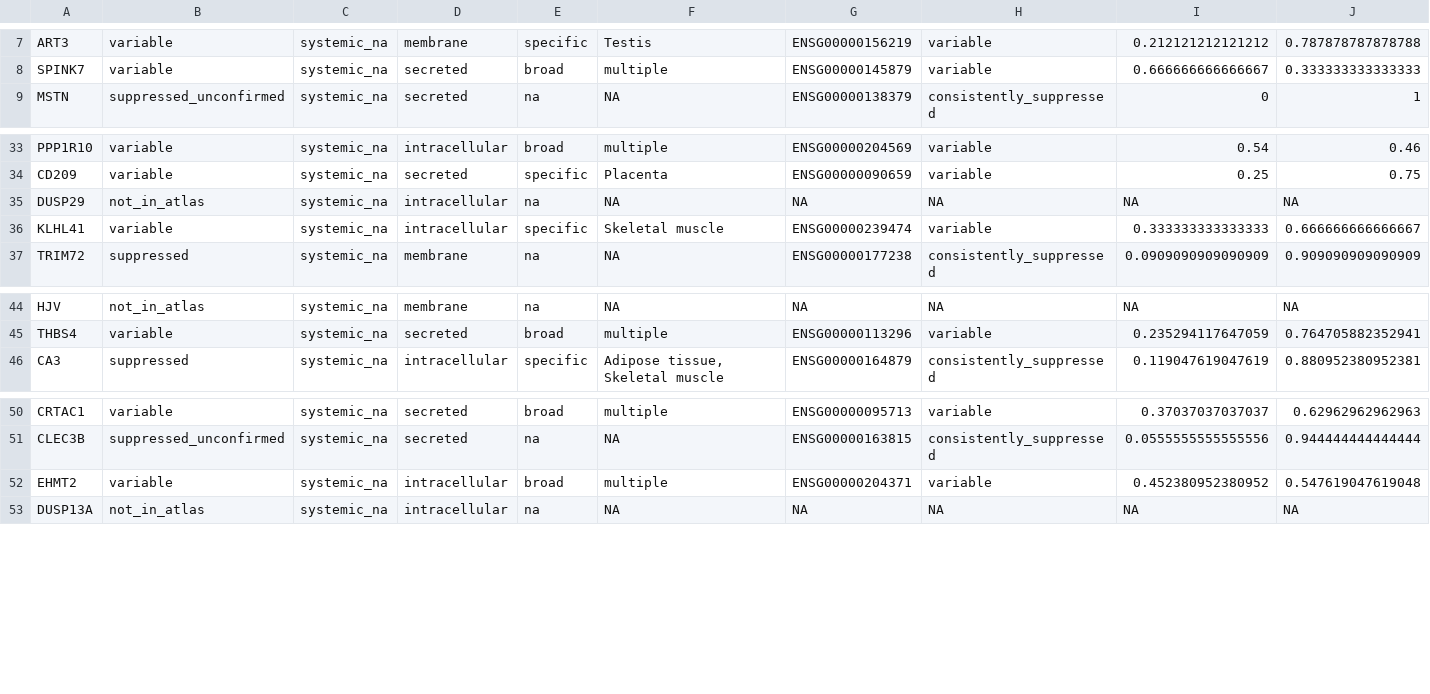
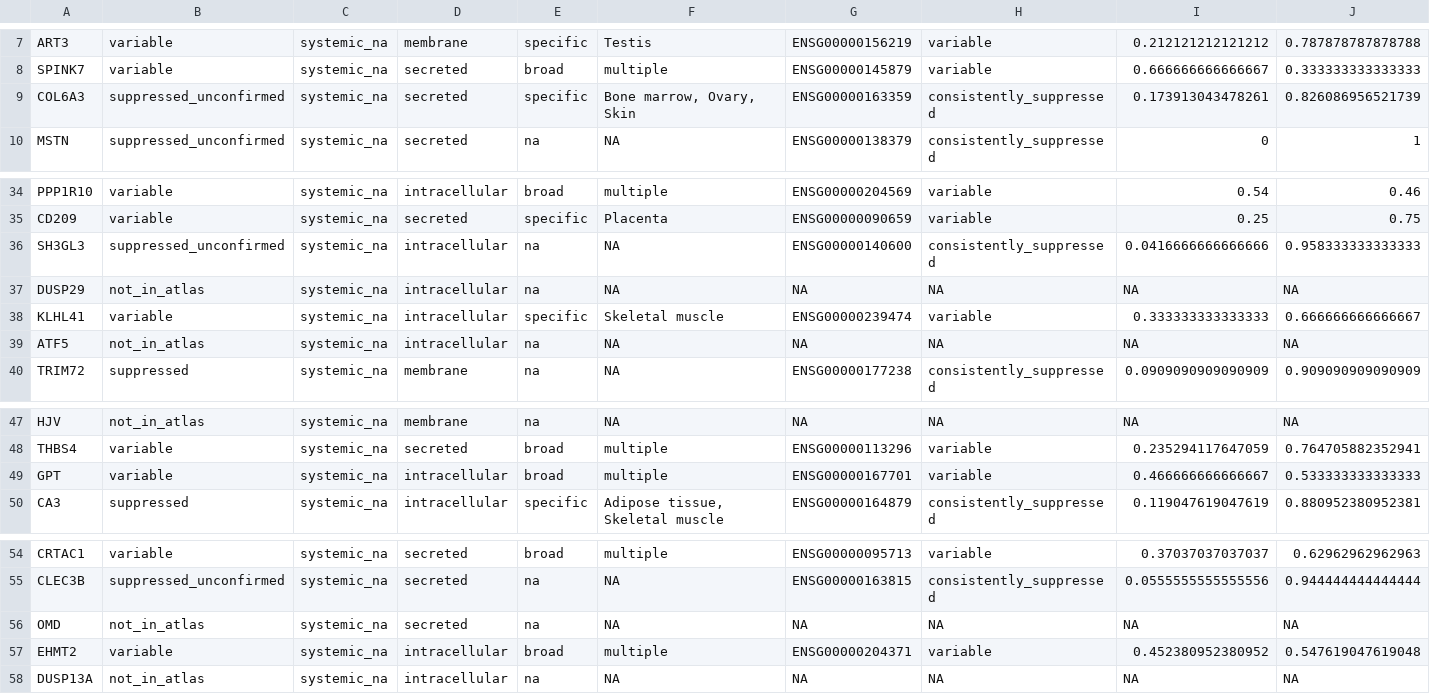
Before and after one commit to Art83/als_long, a CSV file: output/landscape/triage_daps.csv, drawn as a sheet; only a part is shown, gaps mark what is left out; rows hold the shown columns only; the diff names each change by its address in the sheet, - before the commit and + after, or states it on an @@ line.

```diff
--- a/output/landscape/triage_daps.csv
+++ b/output/landscape/triage_daps.csv
+row 9: COL6A3 | suppressed_unconfirmed | systemic_na | secreted | specific | Bone marrow, Ovary, Skin | ENSG00000163359 | consistently_suppressed | 0.173913043478261 | 0.826086956521739
+row 36: SH3GL3 | suppressed_unconfirmed | systemic_na | intracellular | na | NA | ENSG00000140600 | consistently_suppressed | 0.0416666666666666 | 0.958333333333333
+row 39: ATF5 | not_in_atlas | systemic_na | intracellular | na | NA | NA | NA | NA | NA
+row 49: GPT | variable | systemic_na | intracellular | broad | multiple | ENSG00000167701 | variable | 0.466666666666667 | 0.533333333333333
+row 56: OMD | not_in_atlas | systemic_na | secreted | na | NA | NA | NA | NA | NA
```
Also changed, not shown: output/landscape/daps_annotated.csv, output/landscape/tissue_profile_aggregate_dap.csv, 31 other files.
